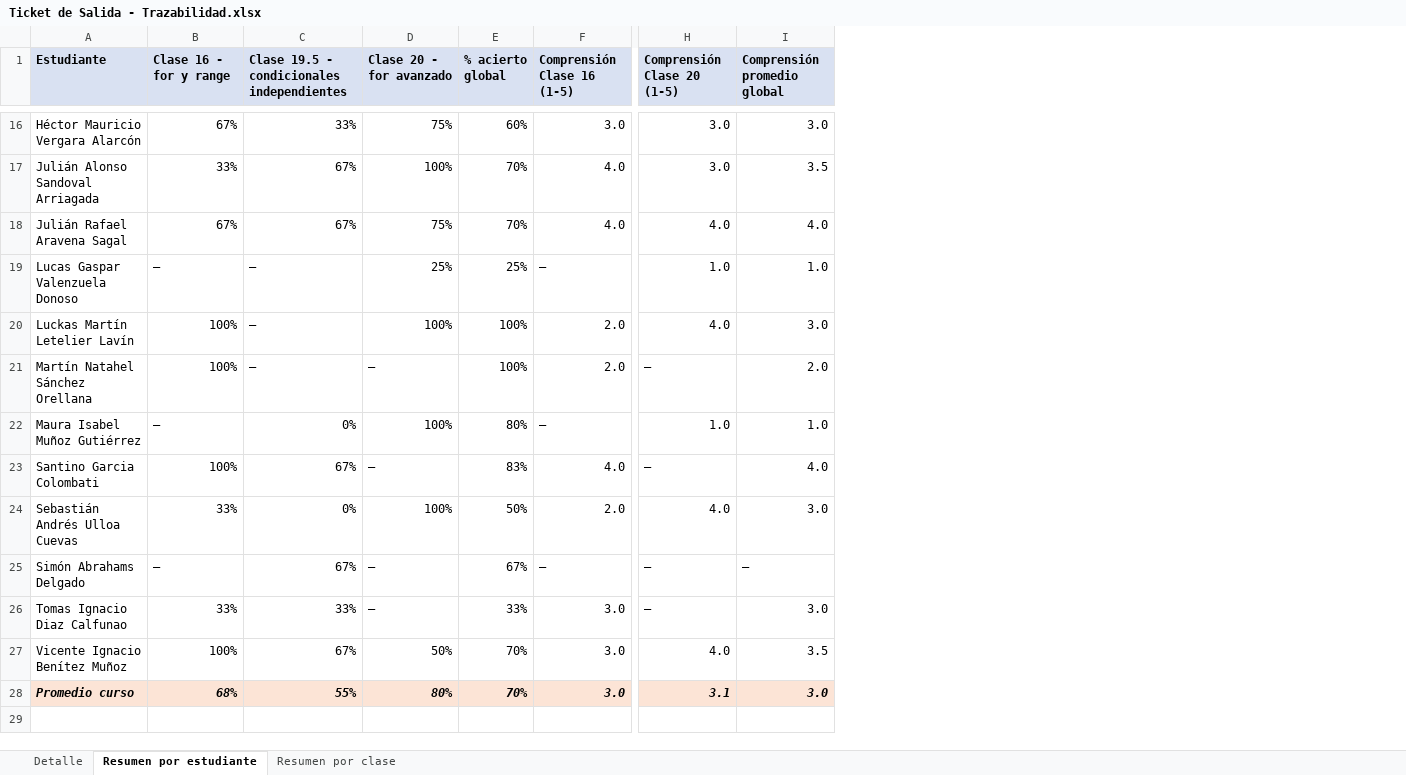
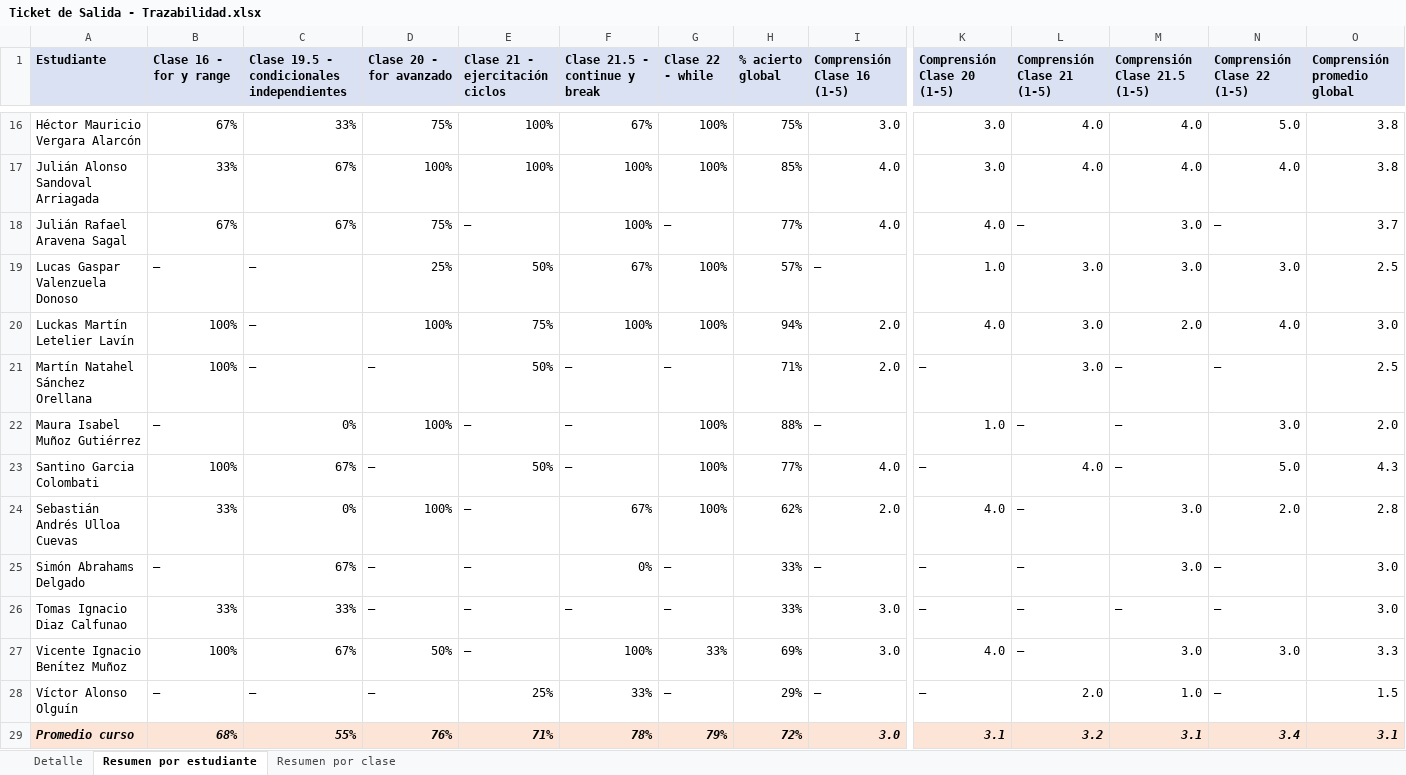
Before and after one commit to DiegoVP2001/clases-python, an Excel workbook: clases/Ticket de Salida - Trazabilidad.xlsx, sheet Resumen por estudiante, drawn as a sheet; only a part is shown, gaps mark what is left out; values as stored, in another font and other column widths than the file's, no borders; addresses are those after the commit; rows hold the shown columns only; the diff covers the shown part only; the diff names each change by its address in the sheet, - before the commit and + after, or states it on an @@ line.

```diff
--- a/clases/Ticket de Salida - Trazabilidad.xlsx (sheet Resumen por estudiante)
+++ b/clases/Ticket de Salida - Trazabilidad.xlsx (sheet Resumen por estudiante)
+column E (Clase 21 - ejercitación ciclos), rows 16-27: 100% | 100% | — | 50% | 75% | 50% | — | 50% | — | — | — | —; row 29: 71%
+column F (Clase 21.5 - continue y break), rows 16-27: 67% | 100% | 100% | 67% | 100% | — | — | — | 67% | 0% | — | 100%; row 29: 78%
+column G (Clase 22 - while), rows 16-27: 100% | 100% | — | 100% | 100% | — | 100% | 100% | 100% | — | — | 33%; row 29: 79%
+column L (Comprensión Clase 21 (1-5)), rows 16-27: 4.0 | 4.0 | — | 3.0 | 3.0 | 3.0 | — | 4.0 | — | — | — | —; row 29: 3.2
+column M (Comprensión Clase 21.5 (1-5)), rows 16-27: 4.0 | 4.0 | 3.0 | 3.0 | 2.0 | — | — | — | 3.0 | 3.0 | — | 3.0; row 29: 3.1
+column N (Comprensión Clase 22 (1-5)), rows 16-27: 5.0 | 4.0 | — | 3.0 | 4.0 | — | 3.0 | 5.0 | 2.0 | — | — | 3.0; row 29: 3.4
-H16 (% acierto global): 60%
+H16 (% acierto global): 75%
-O16 (Comprensión promedio global): 3.0
+O16 (Comprensión promedio global): 3.8
-H17 (% acierto global): 70%
+H17 (% acierto global): 85%
-O17 (Comprensión promedio global): 3.5
+O17 (Comprensión promedio global): 3.8
-H18 (% acierto global): 70%
+H18 (% acierto global): 77%
-O18 (Comprensión promedio global): 4.0
+O18 (Comprensión promedio global): 3.7
-H19 (% acierto global): 25%
+H19 (% acierto global): 57%
-O19 (Comprensión promedio global): 1.0
+O19 (Comprensión promedio global): 2.5
-H20 (% acierto global): 100%
+H20 (% acierto global): 94%
-H21 (% acierto global): 100%
+H21 (% acierto global): 71%
-O21 (Comprensión promedio global): 2.0
+O21 (Comprensión promedio global): 2.5
-H22 (% acierto global): 80%
+H22 (% acierto global): 88%
-O22 (Comprensión promedio global): 1.0
+O22 (Comprensión promedio global): 2.0
-H23 (% acierto global): 83%
+H23 (% acierto global): 77%
-O23 (Comprensión promedio global): 4.0
+O23 (Comprensión promedio global): 4.3
-H24 (% acierto global): 50%
+H24 (% acierto global): 62%
-O24 (Comprensión promedio global): 3.0
+O24 (Comprensión promedio global): 2.8
-H25 (% acierto global): 67%
+H25 (% acierto global): 33%
-O25 (Comprensión promedio global): —
+O25 (Comprensión promedio global): 3.0
-H27 (% acierto global): 70%
+H27 (% acierto global): 69%
-O27 (Comprensión promedio global): 3.5
+O27 (Comprensión promedio global): 3.3
+row 28: Víctor Alonso Olguín | — | — | — | 25% | 33% | — | 29% | — | — | 2.0 | 1.0 | — | 1.5
-D29 (Clase 20 - for avanzado): 80%
+D29 (Clase 20 - for avanzado): 76%
-H29 (% acierto global): 70%
+H29 (% acierto global): 72%
-O29 (Comprensión promedio global): 3.0
+O29 (Comprensión promedio global): 3.1
```
Also changed, not shown: 25 edited cells elsewhere in this sheet, sheet Detalle, sheet Resumen por clase, 1 other file.
